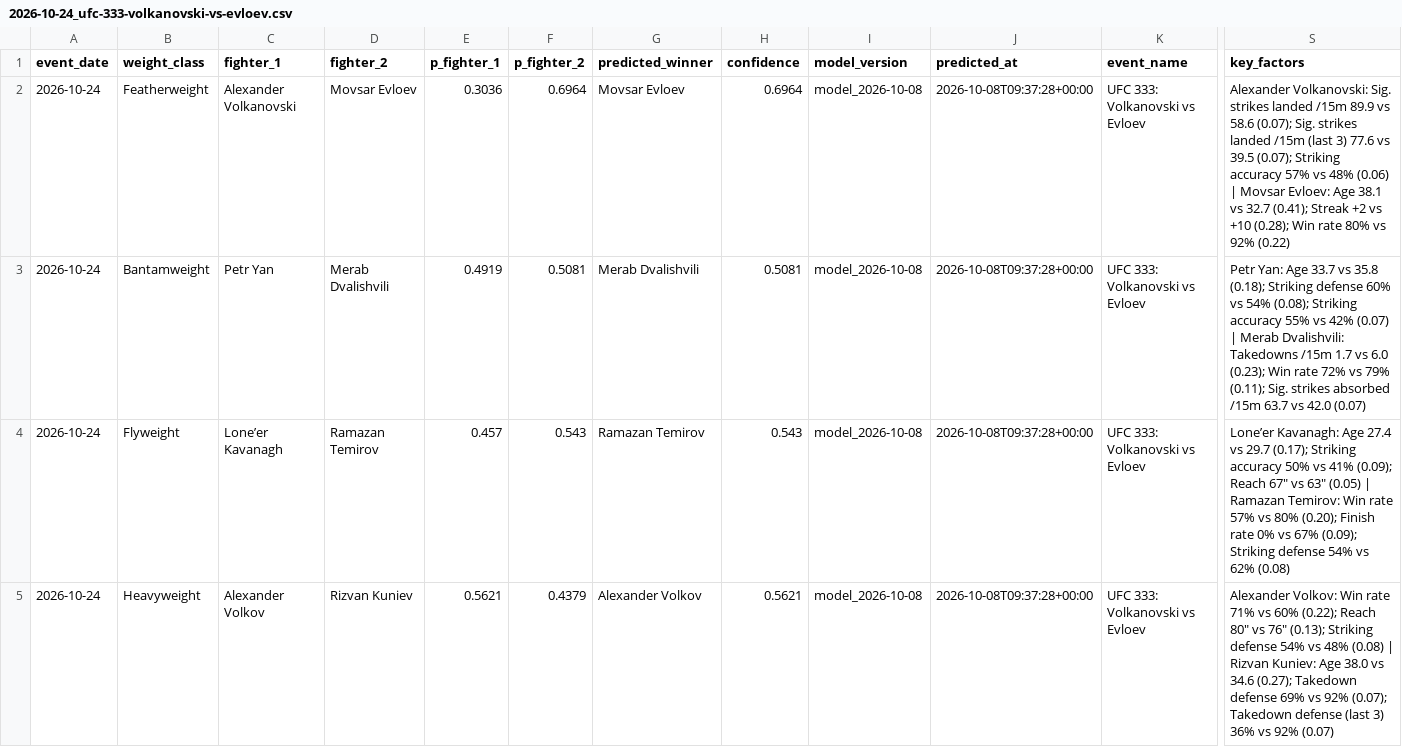
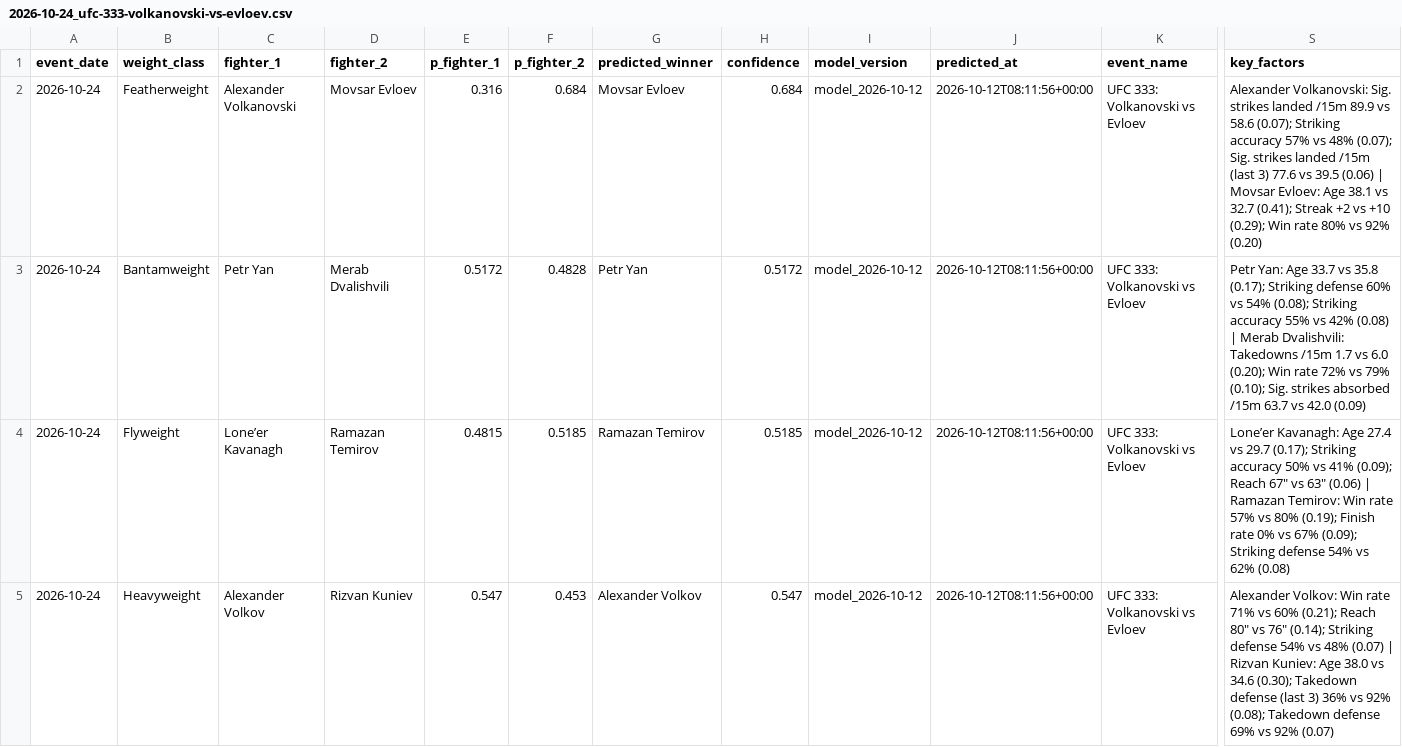
Before and after one commit to noup1000-del/ufc-predictor, a CSV file: outputs/predictions/2026-10-24_ufc-333-volkanovski-vs-evloev.csv, drawn as a sheet; only a part is shown, gaps mark what is left out; the diff covers the shown part only; the diff names each change by its address in the sheet, - before the commit and + after, or states it on an @@ line.

```diff
--- a/outputs/predictions/2026-10-24_ufc-333-volkanovski-vs-evloev.csv
+++ b/outputs/predictions/2026-10-24_ufc-333-volkanovski-vs-evloev.csv
-E2 (p_fighter_1): 0.3036
+E2 (p_fighter_1): 0.316
-F2 (p_fighter_2): 0.6964
+F2 (p_fighter_2): 0.684
-H2 (confidence): 0.6964
+H2 (confidence): 0.684
-I2:I5 (model_version): model_2026-10-08
+I2:I5 (model_version): model_2026-10-12
-J2:J5 (predicted_at): 2026-10-08T09:37:28+00:00
+J2:J5 (predicted_at): 2026-10-12T08:11:56+00:00
-S2 (key_factors): …58.6 (0.07); Sig. strikes landed /15m (last 3) 77.6 vs 39.5 (0.07); Striking accuracy 57% vs 48% (0.06) | Movsar Evloev: Age 38.1 vs 32.7 (0.41); Streak +2 vs +10 (0.28); Win rate 80% vs 92% (0.22)
+S2 (key_factors): …58.6 (0.07); Striking accuracy 57% vs 48% (0.07); Sig. strikes landed /15m (last 3) 77.6 vs 39.5 (0.06) | Movsar Evloev: Age 38.1 vs 32.7 (0.41); Streak +2 vs +10 (0.29); Win rate 80% vs 92% (0.20)
-E3 (p_fighter_1): 0.4919
+E3 (p_fighter_1): 0.5172
-F3 (p_fighter_2): 0.5081
+F3 (p_fighter_2): 0.4828
-G3 (predicted_winner): Merab Dvalishvili
+G3 (predicted_winner): Petr Yan
-H3 (confidence): 0.5081
+H3 (confidence): 0.5172
-S3 (key_factors): …vs 35.8 (0.18); Striking defense 60% vs 54% (0.08); Striking accuracy 55% vs 42% (0.07) | Merab Dvalishvili: Takedowns /15m 1.7 vs 6.0 (0.23); Win rate 72% vs 79% (0.11); Sig. strikes absorbed /15m 63.7 vs 42.0 (0.07)
+S3 (key_factors): …vs 35.8 (0.17); Striking defense 60% vs 54% (0.08); Striking accuracy 55% vs 42% (0.08) | Merab Dvalishvili: Takedowns /15m 1.7 vs 6.0 (0.20); Win rate 72% vs 79% (0.10); Sig. strikes absorbed /15m 63.7 vs 42.0 (0.09)
-E4 (p_fighter_1): 0.457
+E4 (p_fighter_1): 0.4815
-F4 (p_fighter_2): 0.543
+F4 (p_fighter_2): 0.5185
-H4 (confidence): 0.543
+H4 (confidence): 0.5185
-S4 (key_factors): …vs 63" (0.05) | Ramazan Temirov: Win rate 57% vs 80% (0.20); Finish rate…
+S4 (key_factors): …vs 63" (0.06) | Ramazan Temirov: Win rate 57% vs 80% (0.19); Finish rate…
-E5 (p_fighter_1): 0.5621
+E5 (p_fighter_1): 0.547
-F5 (p_fighter_2): 0.4379
+F5 (p_fighter_2): 0.453
-H5 (confidence): 0.5621
+H5 (confidence): 0.547
-S5 (key_factors): …vs 60% (0.22); Reach 80" vs 76" (0.13); Striking defense 54% vs 48% (0.08) | Rizvan Kuniev: Age 38.0 vs 34.6 (0.27); Takedown defense 69% vs 92% (0.07); Takedown defense (last 3) 36% vs 92%…
+S5 (key_factors): …vs 60% (0.21); Reach 80" vs 76" (0.14); Striking defense 54% vs 48% (0.07) | Rizvan Kuniev: Age 38.0 vs 34.6 (0.30); Takedown defense (last 3) 36% vs 92% (0.08); Takedown defense 69% vs 92%…
```
Also changed, not shown: 30 edited cells elsewhere in this file, outputs/predictions/2026-10-31_ufc-fight-night-moicano-vs-nolan.csv, outputs/predictions/2026-11-07_ufc-fight-night-bonfim-vs-brady.csv, 17 other files.
